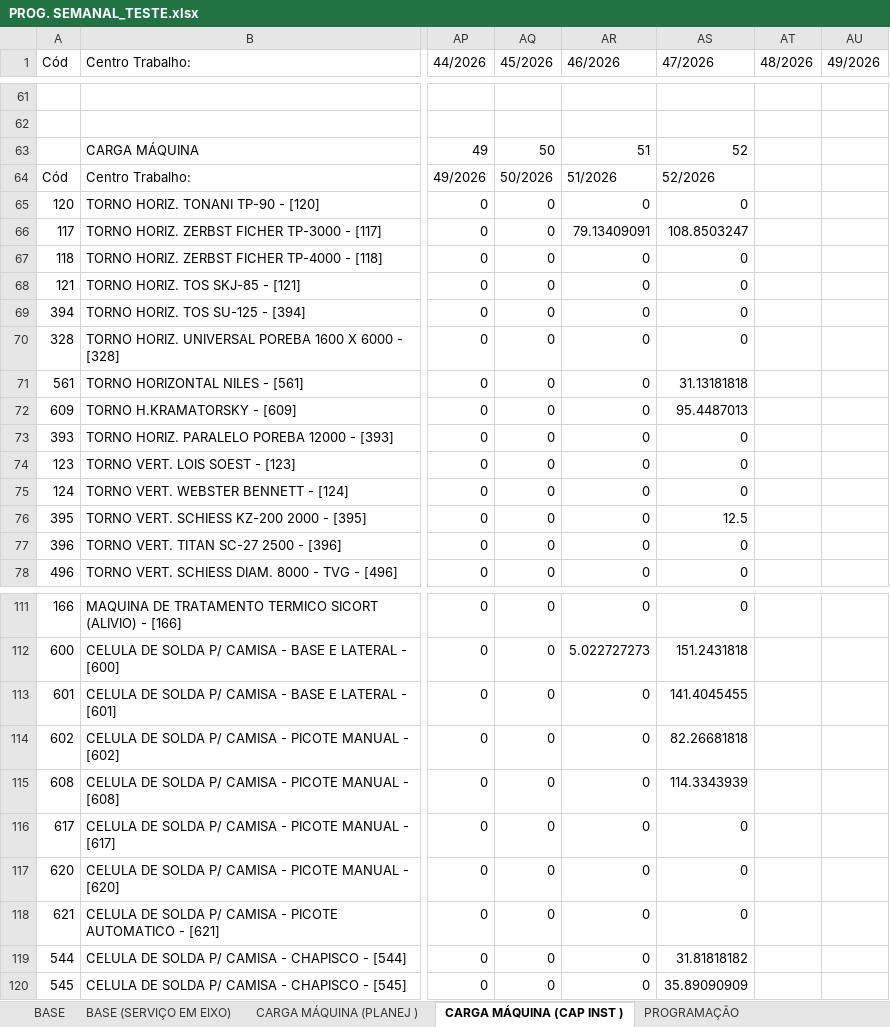
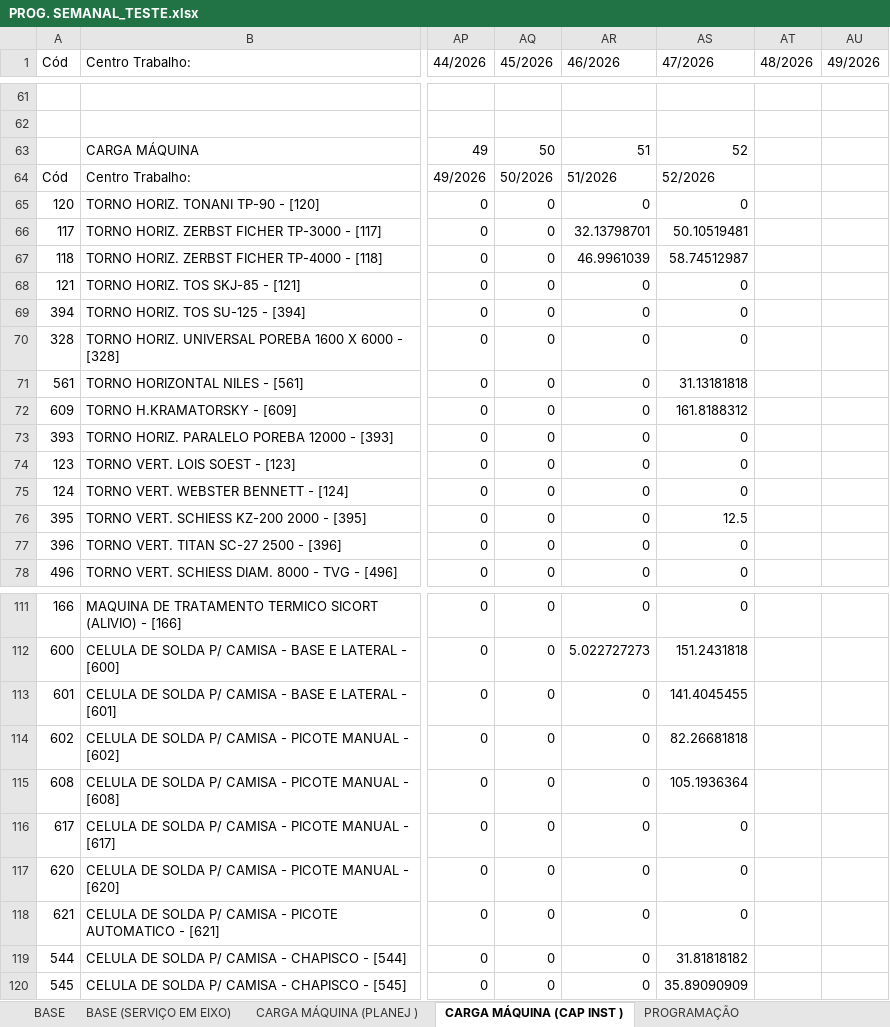
Before and after one commit to gilmarcosta2812200-hash/Progr_MECAL.html, an Excel workbook: PROG. SEMANAL_TESTE.xlsx, sheet CARGA MÁQUINA (CAP INST ), drawn as a sheet; only a part is shown, gaps mark what is left out; values as stored, in another font and other column widths than the file's, no borders; table styles not drawn; the diff names each change by its address in the sheet, - before the commit and + after, or states it on an @@ line.

```diff
--- a/PROG. SEMANAL_TESTE.xlsx (sheet CARGA MÁQUINA (CAP INST ))
+++ b/PROG. SEMANAL_TESTE.xlsx (sheet CARGA MÁQUINA (CAP INST ))
-AR66 (46/2026): 79.13409091
+AR66 (46/2026): 32.13798701
-AS66 (47/2026): 108.8503247
+AS66 (47/2026): 50.10519481
-AR67 (46/2026): 0
+AR67 (46/2026): 46.9961039
-AS67 (47/2026): 0
+AS67 (47/2026): 58.74512987
-AS72 (47/2026): 95.4487013
+AS72 (47/2026): 161.8188312
-AS115 (47/2026): 114.3343939
+AS115 (47/2026): 105.1936364
```
Also changed, not shown: sheet BASE, sheet CARGA MÁQUINA (PLANEJ ).
